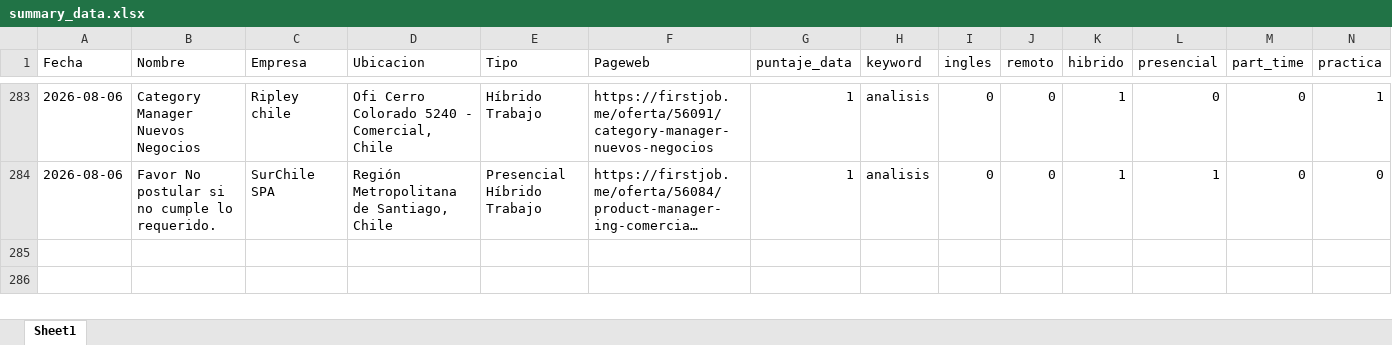
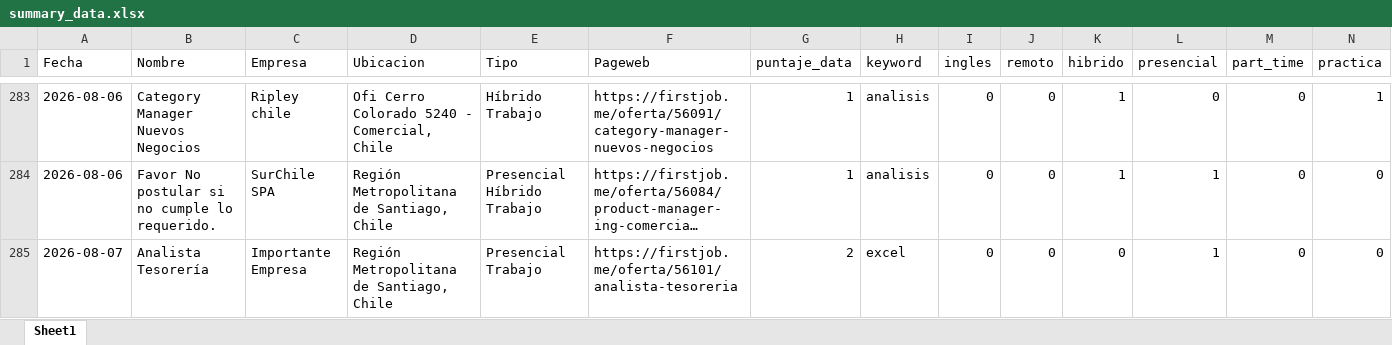
Before and after one commit to IgnOrtega/scraper-firstjob, an Excel workbook: data/first_job/summary_data.xlsx, sheet Sheet1, drawn as a sheet; only a part is shown, gaps mark what is left out; long unchanged cells end in …; values as stored, in another font and other column widths than the file's, no borders; rows hold the shown columns only; the diff names each change by its address in the sheet, - before the commit and + after, or states it on an @@ line.

```diff
--- a/data/first_job/summary_data.xlsx (sheet Sheet1)
+++ b/data/first_job/summary_data.xlsx (sheet Sheet1)
+row 285: 2026-08-07 | Analista Tesorería | Importante Empresa | Región Metropolitana de Santiago, Chile | Presencial Trabajo | https://firstjob.me/oferta/56101/analista-tesoreria | 2 | excel | 0 | 0 | 0 | 1 | 0 | 0
```
Also changed, not shown: 1 other file.
